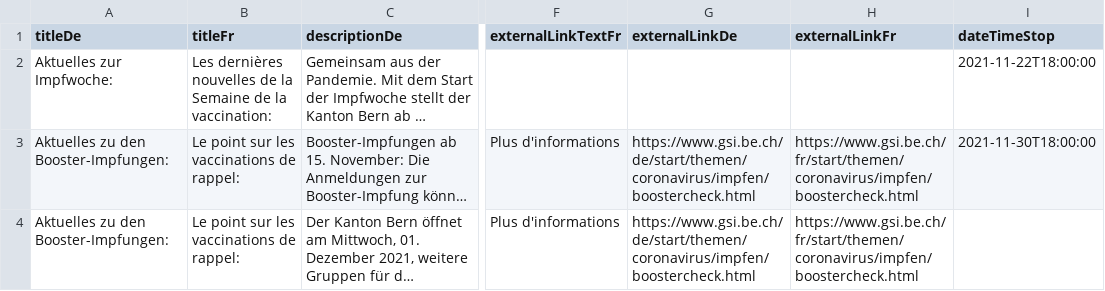
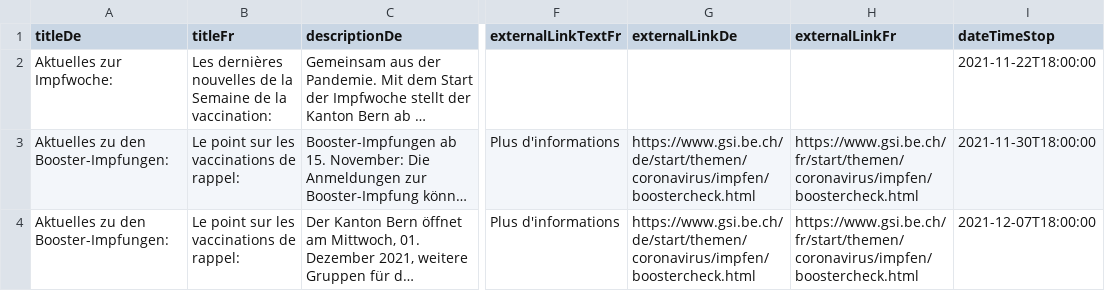
Before and after one commit to openDataBE/VacOffer, a CSV file: vac_infobox.csv, drawn as a sheet; only a part is shown, gaps mark what is left out; long unchanged cells end in …; the diff names each change by its address in the sheet, - before the commit and + after, or states it on an @@ line.

Commit message:
Update vac_infobox.csv

```diff
--- a/vac_infobox.csv
+++ b/vac_infobox.csv
-I4 (dateTimeStop): (empty)
+I4 (dateTimeStop): 2021-12-07T18:00:00
```
